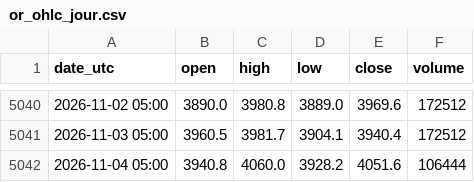
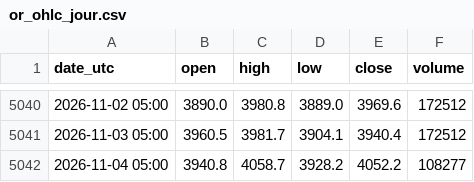
Before and after one commit to nnnnnnnnnn0/trading-or-, a CSV file: data/or_ohlc_jour.csv, drawn as a sheet; only a part is shown, gaps mark what is left out.

```diff
--- a/data/or_ohlc_jour.csv
+++ b/data/or_ohlc_jour.csv
@@ -5041,2 +5041,2 @@ date_utc,open,high,low,close,volume
 2026-11-03 05:00,3960.5,3981.7,3904.1,3940.4,172512
-2026-11-04 05:00,3940.8,4060.0,3928.2,4051.6,106444
+2026-11-04 05:00,3940.8,4058.7,3928.2,4052.2,108277
```
Also changed, not shown: data/or_ohlc_1h.csv, data/or_ohlc_5m.csv.
